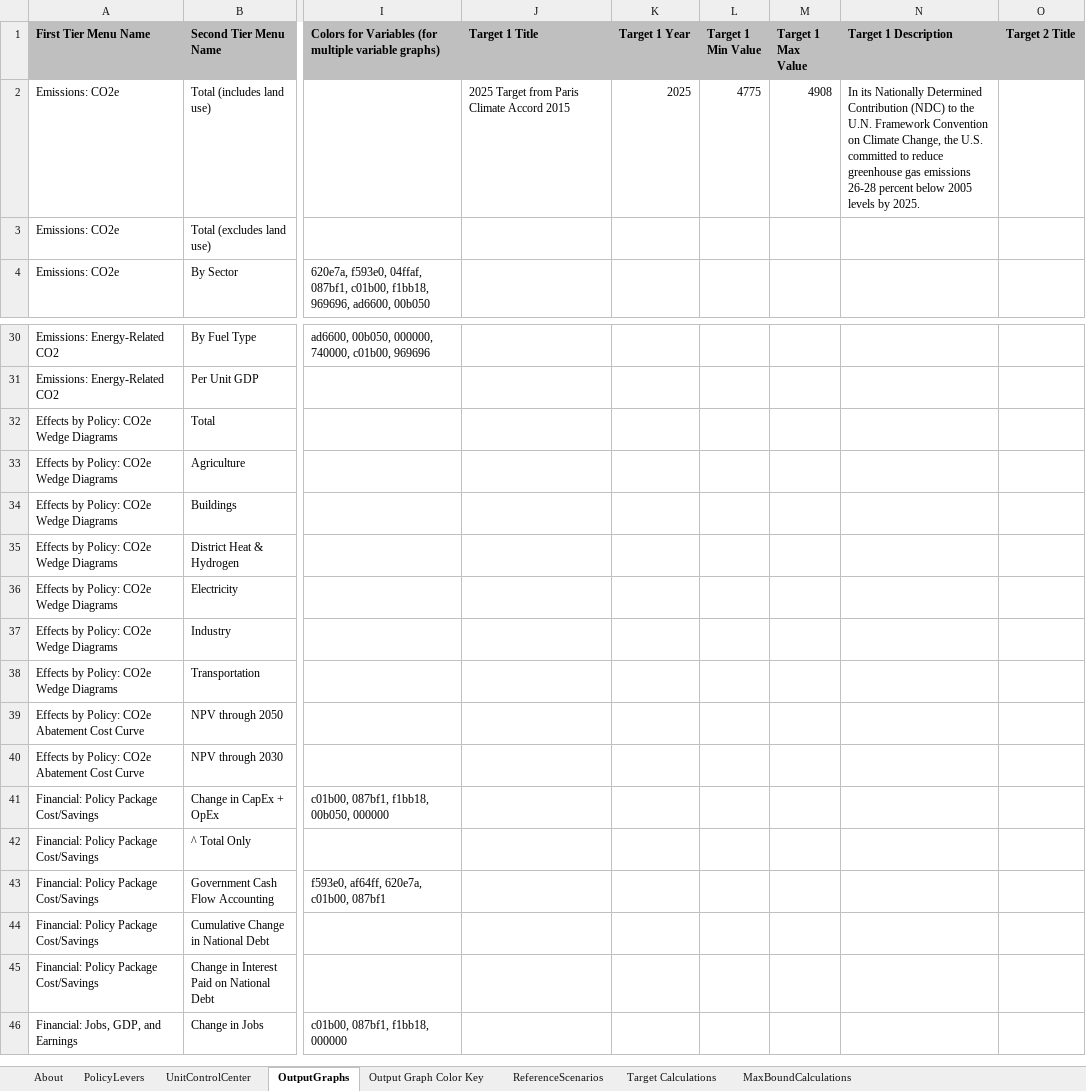
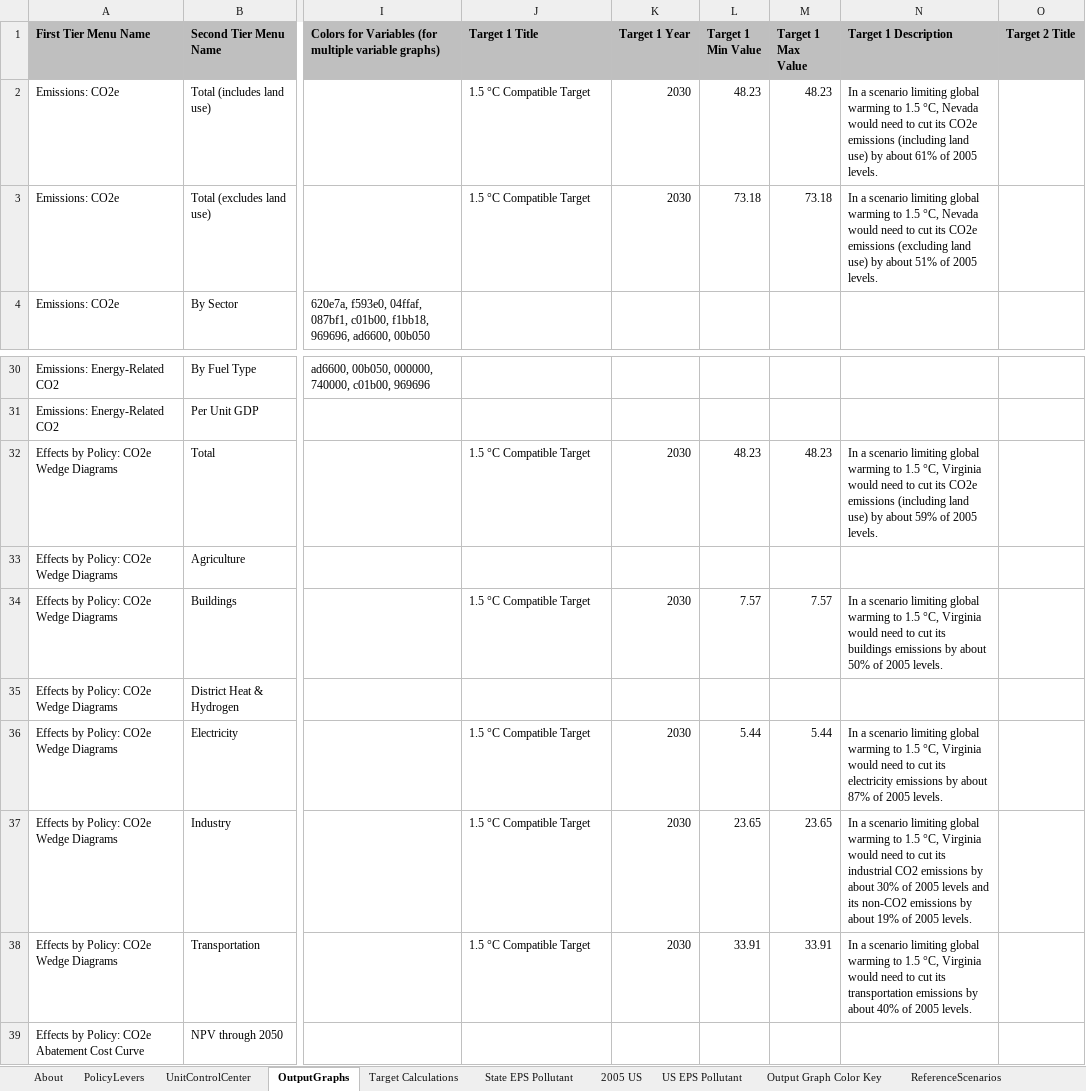
Before and after one commit to EnergyInnovation/eps-nevada, an Excel workbook: WebAppData.xlsx, sheet OutputGraphs, drawn as a sheet; only a part is shown, gaps mark what is left out; the shorter side is filled out with more unchanged rows; values as stored, in another font and other column widths than the file's, no borders; conditional formats not drawn; the diff covers the shown part only; the diff names each change by its address in the sheet, - before the commit and + after, or states it on an @@ line.

Commit message:
EF policy scenario and 1.5 targets

```diff
--- a/WebAppData.xlsx (sheet OutputGraphs)
+++ b/WebAppData.xlsx (sheet OutputGraphs)
+sheet tab: State EPS Pollutant
+sheet tab: 2005 US
+sheet tab: US EPS Pollutant
@@ sheet tab order changed: About | PolicyLevers | UnitControlCenter | OutputGraphs | Target Calculations | State EPS Pollutant | 2005 US | US EPS Pollutant | Output Graph Color Key | ReferenceScenarios @@
-J2 (Target 1 Title): 2025 Target from Paris Climate Accord 2015
+J2 (Target 1 Title): 1.5 °C Compatible Target
-K2 (Target 1 Year): 2025
+K2 (Target 1 Year): 2030
-L2 (Target 1 Min Value): 4775
+L2 (Target 1 Min Value): 48.23
-M2 (Target 1 Max Value): 4908
+M2 (Target 1 Max Value): 48.23
-N2 (Target 1 Description): In its Nationally Determined Contribution (NDC) to the U.N. Framework Convention on Climate Change, the U.S. committed to reduce greenhouse gas emissions 26-28 percent below 2005 levels by 2025.
+N2 (Target 1 Description): In a scenario limiting global warming to 1.5 °C, Nevada would need to cut its CO2e emissions (including land use) by about 61% of 2005 levels.
-J3 (Target 1 Title): (empty)
+J3 (Target 1 Title): 1.5 °C Compatible Target
-K3 (Target 1 Year): (empty)
+K3 (Target 1 Year): 2030
-L3 (Target 1 Min Value): (empty)
+L3 (Target 1 Min Value): 73.18
-M3 (Target 1 Max Value): (empty)
+M3 (Target 1 Max Value): 73.18
-N3 (Target 1 Description): (empty)
+N3 (Target 1 Description): In a scenario limiting global warming to 1.5 °C, Nevada would need to cut its CO2e emissions (excluding land use) by about 51% of 2005 levels.
-J32 (Target 1 Title): (empty)
+J32 (Target 1 Title): 1.5 °C Compatible Target
-K32 (Target 1 Year): (empty)
+K32 (Target 1 Year): 2030
-L32 (Target 1 Min Value): (empty)
+L32 (Target 1 Min Value): 48.23
-M32 (Target 1 Max Value): (empty)
+M32 (Target 1 Max Value): 48.23
-N32 (Target 1 Description): (empty)
+N32 (Target 1 Description): In a scenario limiting global warming to 1.5 °C, Virginia would need to cut its CO2e emissions (including land use) by about 59% of 2005 levels.
-J34 (Target 1 Title): (empty)
+J34 (Target 1 Title): 1.5 °C Compatible Target
-K34 (Target 1 Year): (empty)
+K34 (Target 1 Year): 2030
-L34 (Target 1 Min Value): (empty)
+L34 (Target 1 Min Value): 7.57
-M34 (Target 1 Max Value): (empty)
+M34 (Target 1 Max Value): 7.57
-N34 (Target 1 Description): (empty)
+N34 (Target 1 Description): In a scenario limiting global warming to 1.5 °C, Virginia would need to cut its buildings emissions by about 50% of 2005 levels.
-J36:J38 (Target 1 Title): (empty)
+J36:J38 (Target 1 Title): 1.5 °C Compatible Target
-K36:K38 (Target 1 Year): (empty)
+K36:K38 (Target 1 Year): 2030
-L36 (Target 1 Min Value): (empty)
+L36 (Target 1 Min Value): 5.44
-M36 (Target 1 Max Value): (empty)
+M36 (Target 1 Max Value): 5.44
-N36 (Target 1 Description): (empty)
+N36 (Target 1 Description): In a scenario limiting global warming to 1.5 °C, Virginia would need to cut its electricity emissions by about 87% of 2005 levels.
-L37 (Target 1 Min Value): (empty)
+L37 (Target 1 Min Value): 23.65
-M37 (Target 1 Max Value): (empty)
+M37 (Target 1 Max Value): 23.65
-N37 (Target 1 Description): (empty)
+N37 (Target 1 Description): In a scenario limiting global warming to 1.5 °C, Virginia would need to cut its industrial CO2 emissions by about 30% of 2005 levels and its non-CO2 emissions by about 19% of 2005 levels.
-L38 (Target 1 Min Value): (empty)
+L38 (Target 1 Min Value): 33.91
-M38 (Target 1 Max Value): (empty)
+M38 (Target 1 Max Value): 33.91
-N38 (Target 1 Description): (empty)
+N38 (Target 1 Description): In a scenario limiting global warming to 1.5 °C, Virginia would need to cut its transportation emissions by about 40% of 2005 levels.
```
Also changed, not shown: 20 edited cells elsewhere in this sheet, sheet Target Calculations, sheet ReferenceScenarios, 1 other file.
